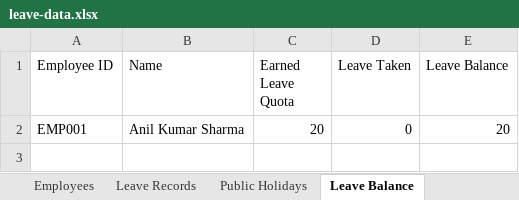
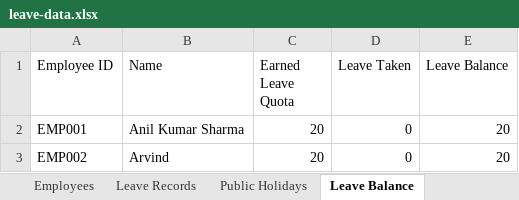
Before and after one commit to jecrcumesh/employee-leave-app, an Excel workbook: data/leave-data.xlsx, sheet Leave Balance, drawn as a sheet; values as stored, in another font and other column widths than the file's, no borders; the diff names each change by its address in the sheet, - before the commit and + after, or states it on an @@ line.

Commit message:
Update leave data - 2026-07-17T09:38:27.194Z

```diff
--- a/data/leave-data.xlsx (sheet Leave Balance)
+++ b/data/leave-data.xlsx (sheet Leave Balance)
+row 3: EMP002 | Arvind | 20 | 0 | 20
```
Also changed, not shown: sheet Employees.
